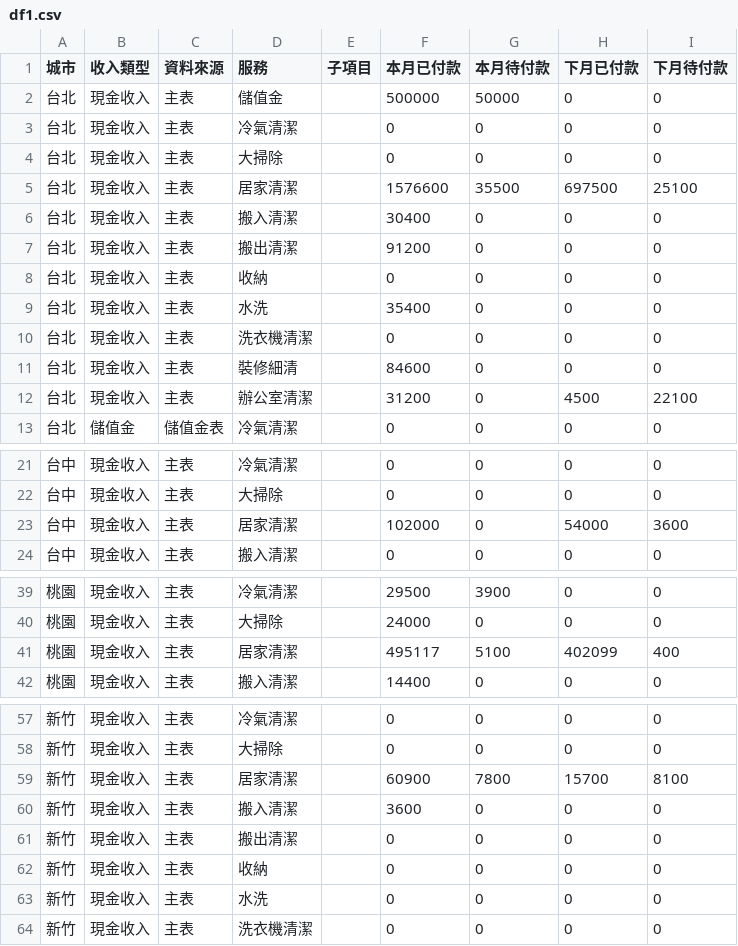
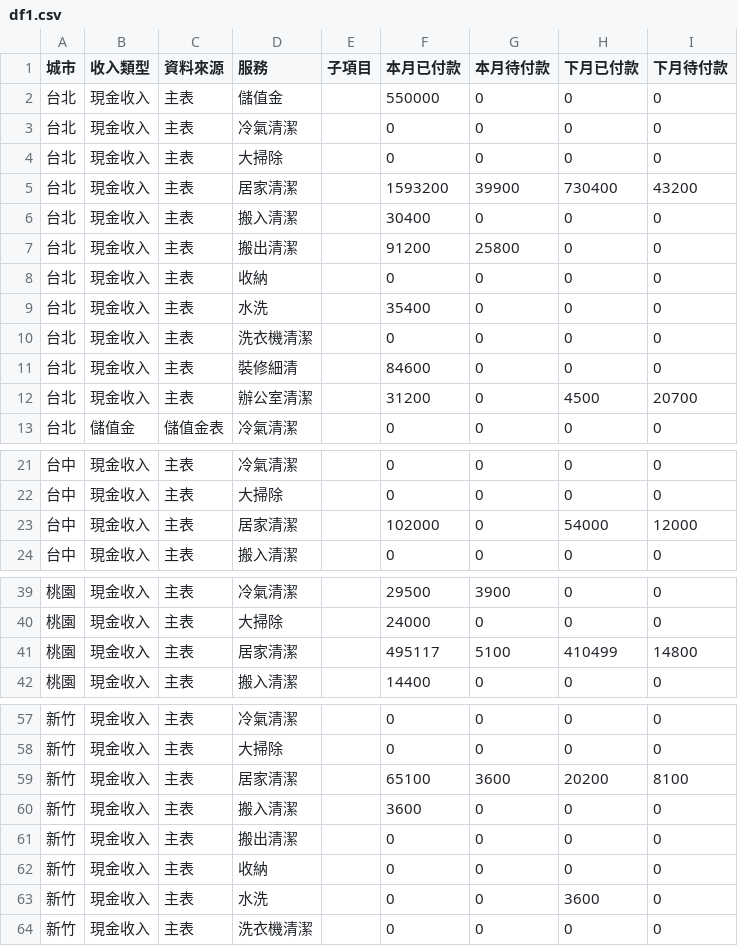
Before and after one commit to jenny-smart/tool-system, a CSV file: dashboard_data/latest/df1.csv, drawn as a sheet; only a part is shown, gaps mark what is left out; the diff covers the shown part only.

```diff
--- a/dashboard_data/latest/df1.csv
+++ b/dashboard_data/latest/df1.csv
@@ -1,8 +1,8 @@
 城市,收入類型,資料來源,服務,子項目,本月已付款,本月待付款,下月已付款,下月待付款
-台北,現金收入,主表,儲值金,,500000,50000,0,0
+台北,現金收入,主表,儲值金,,550000,0,0,0
 台北,現金收入,主表,冷氣清潔,,0,0,0,0
 台北,現金收入,主表,大掃除,,0,0,0,0
-台北,現金收入,主表,居家清潔,,1576600,35500,697500,25100
+台北,現金收入,主表,居家清潔,,1593200,39900,730400,43200
 台北,現金收入,主表,搬入清潔,,30400,0,0,0
-台北,現金收入,主表,搬出清潔,,91200,0,0,0
+台北,現金收入,主表,搬出清潔,,91200,25800,0,0
 台北,現金收入,主表,收納,,0,0,0,0
@@ -11,3 +11,3 @@
 台北,現金收入,主表,裝修細清,,84600,0,0,0
-台北,現金收入,主表,辦公室清潔,,31200,0,4500,22100
+台北,現金收入,主表,辦公室清潔,,31200,0,4500,20700
 台北,儲值金,儲值金表,冷氣清潔,,0,0,0,0
@@ -22,3 +22,3 @@
 台中,現金收入,主表,大掃除,,0,0,0,0
-台中,現金收入,主表,居家清潔,,102000,0,54000,3600
+台中,現金收入,主表,居家清潔,,102000,0,54000,12000
 台中,現金收入,主表,搬入清潔,,0,0,0,0
@@ -40,3 +40,3 @@
 桃園,現金收入,主表,大掃除,,24000,0,0,0
-桃園,現金收入,主表,居家清潔,,495117,5100,402099,400
+桃園,現金收入,主表,居家清潔,,495117,5100,410499,14800
 桃園,現金收入,主表,搬入清潔,,14400,0,0,0
@@ -58,3 +58,3 @@
 新竹,現金收入,主表,大掃除,,0,0,0,0
-新竹,現金收入,主表,居家清潔,,60900,7800,15700,8100
+新竹,現金收入,主表,居家清潔,,65100,3600,20200,8100
 新竹,現金收入,主表,搬入清潔,,3600,0,0,0
@@ -62,3 +62,3 @@
 新竹,現金收入,主表,收納,,0,0,0,0
-新竹,現金收入,主表,水洗,,0,0,0,0
+新竹,現金收入,主表,水洗,,0,0,3600,0
 新竹,現金收入,主表,洗衣機清潔,,0,0,0,0
```
Also changed, not shown: 3 edited cells elsewhere in this file, dashboard_data/latest/daily_df.csv, dashboard_data/latest/df2.csv, 6 other files.
